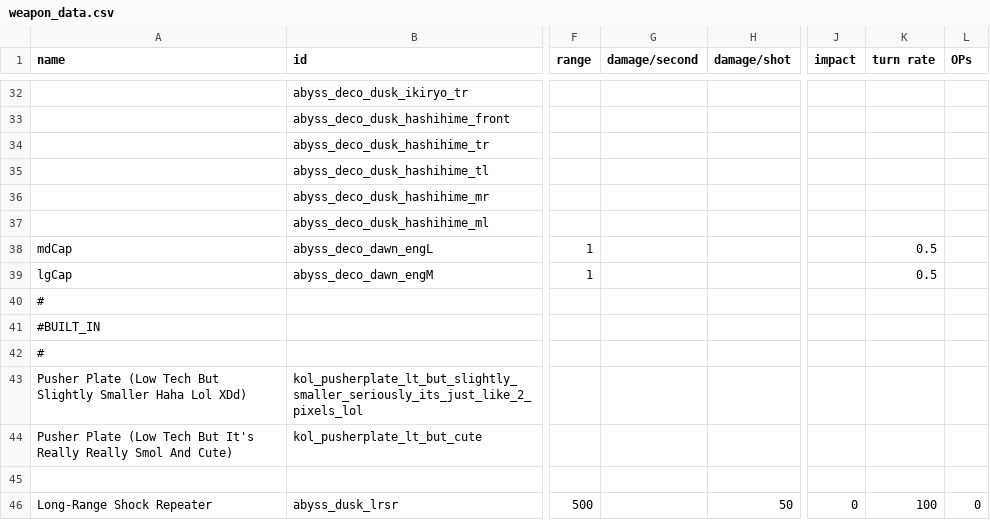
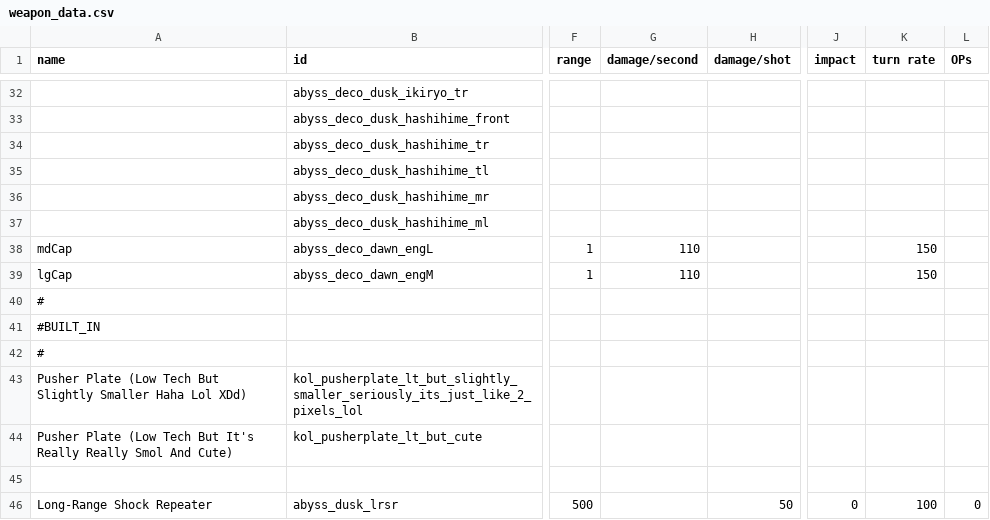
Before and after one commit to Dal-041/Knights_of_Ludd, a CSV file: data/weapons/weapon_data.csv, drawn as a sheet; only a part is shown, gaps mark what is left out; the diff names each change by its address in the sheet, - before the commit and + after, or states it on an @@ line.

```diff
--- a/data/weapons/weapon_data.csv
+++ b/data/weapons/weapon_data.csv
-G38:G39 (damage/second): (empty)
+G38:G39 (damage/second): 110
-K38:K39 (turn rate): 0.5
+K38:K39 (turn rate): 150
```
Also changed, not shown: 3 other files.
